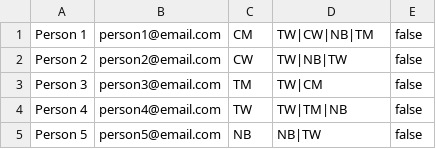
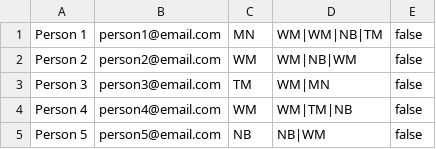
Before and after one commit to cintiadr/unicorn-matches, a CSV file: test-files/file-2.csv, drawn as a sheet.

```diff
--- a/test-files/file-2.csv
+++ b/test-files/file-2.csv
@@ -1,5 +1,5 @@
-Person 1, person1@email.com,CM,TW|CW|NB|TM,false
-Person 2, person2@email.com,CW,TW|NB|TW,false
-Person 3, person3@email.com,TM,TW|CM,false
-Person 4, person4@email.com,TW,TW|TM|NB,false
-Person 5, person5@email.com,NB,NB|TW,false
+Person 1, person1@email.com,MN,WM|WM|NB|TM,false
+Person 2, person2@email.com,WM,WM|NB|WM,false
+Person 3, person3@email.com,TM,WM|MN,false
+Person 4, person4@email.com,WM,WM|TM|NB,false
+Person 5, person5@email.com,NB,NB|WM,false
```
Also changed, not shown: test-files/file-4.csv, test-files/file-6.csv, 3 other files.
